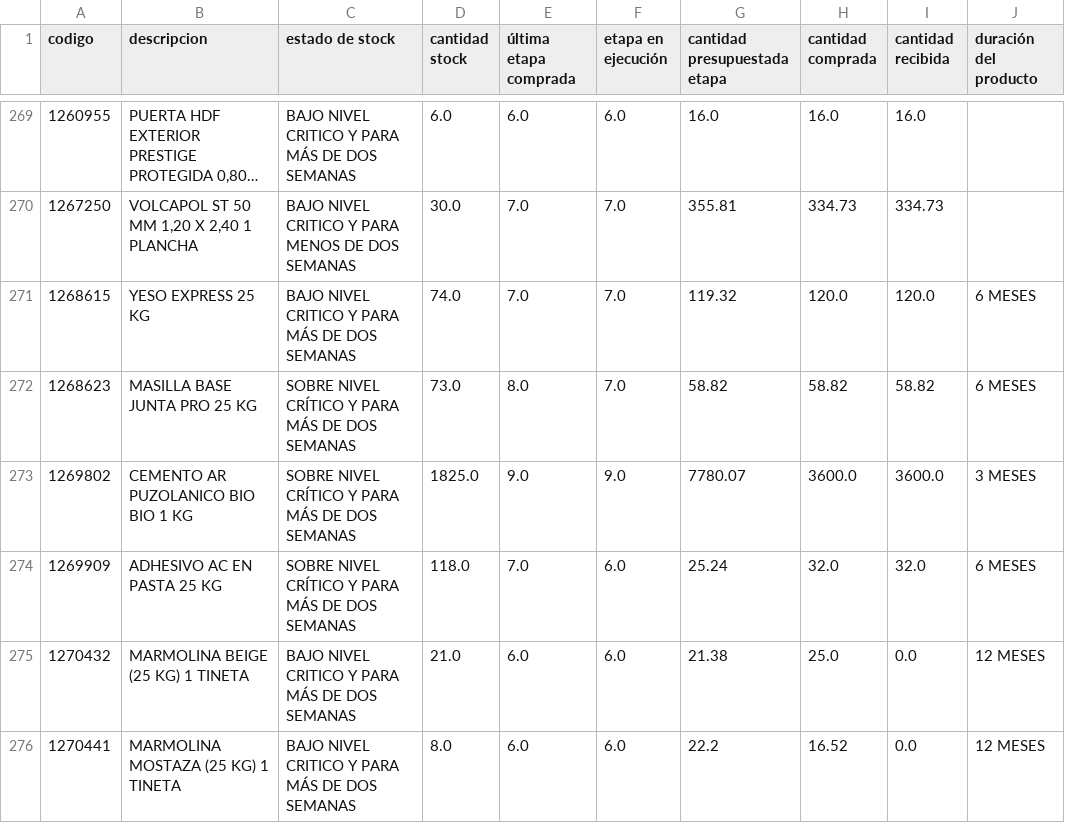
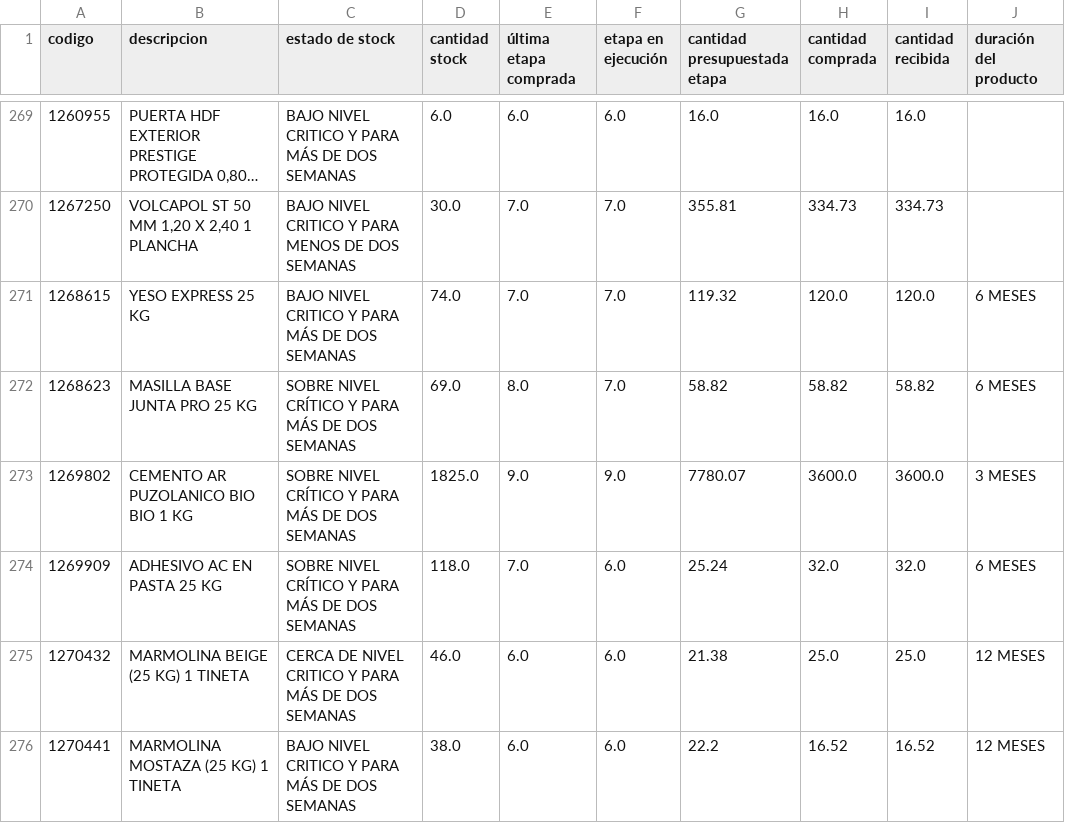
Before and after one commit to neron1020/QR, a CSV file: stock_critico_master.csv, drawn as a sheet; only a part is shown, gaps mark what is left out; long unchanged cells end in …; the diff covers the shown part only; the diff names each change by its address in the sheet, - before the commit and + after, or states it on an @@ line.

Commit message:
✅ Actualización automática: stock_critico_master.csv

```diff
--- a/stock_critico_master.csv
+++ b/stock_critico_master.csv
-D272 (cantidad stock): 73.0
+D272 (cantidad stock): 69.0
-C275 (estado de stock): BAJO NIVEL CRITICO…
+C275 (estado de stock): CERCA DE NIVEL CRITICO…
-D275 (cantidad stock): 21.0
+D275 (cantidad stock): 46.0
-I275 (cantidad recibida): 0.0
+I275 (cantidad recibida): 25.0
-D276 (cantidad stock): 8.0
+D276 (cantidad stock): 38.0
-I276 (cantidad recibida): 0.0
+I276 (cantidad recibida): 16.52
```
Also changed, not shown: 79 edited cells elsewhere in this file.
